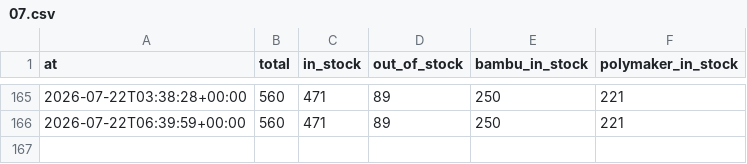
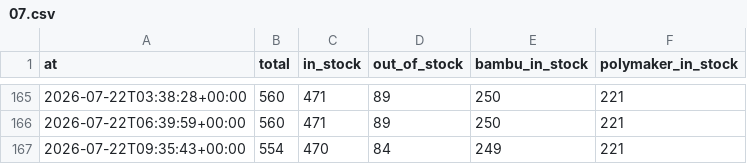
Before and after one commit to bitworks-io/gigaparts-filament-stock, a CSV file: metrics/hourly/2026/07.csv, drawn as a sheet; only a part is shown, gaps mark what is left out; the diff names each change by its address in the sheet, - before the commit and + after, or states it on an @@ line.

```diff
--- a/metrics/hourly/2026/07.csv
+++ b/metrics/hourly/2026/07.csv
+row 167: 2026-07-22T09:35:43+00:00 | 554 | 470 | 84 | 249 | 221
```
Also changed, not shown: 2 other files.
